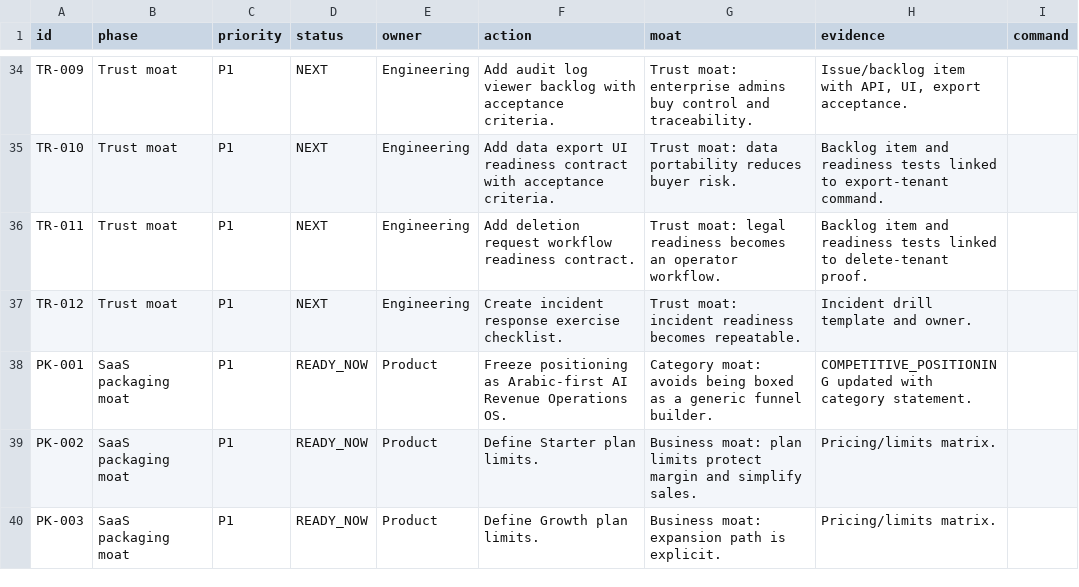
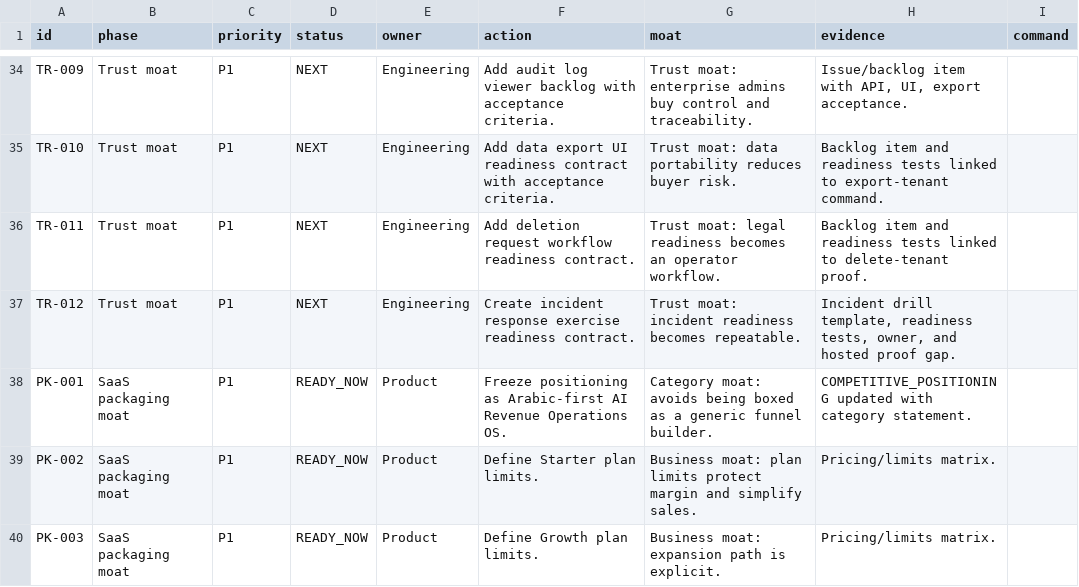
Before and after one commit to ramymortada-cpu/Fnnlr, a CSV file: docs/SAAS_MOAT_ACTION_PLAN.csv, drawn as a sheet; only a part is shown, gaps mark what is left out.

Commit message:
Add incident drill readiness contract

```diff
--- a/docs/SAAS_MOAT_ACTION_PLAN.csv
+++ b/docs/SAAS_MOAT_ACTION_PLAN.csv
@@ -36,3 +36,3 @@ id,phase,priority,status,owner,action,moat,evidence,command
 "TR-011","Trust moat","P1","NEXT","Engineering","Add deletion request workflow readiness contract.","Trust moat: legal readiness becomes an operator workflow.","Backlog item and readiness tests linked to delete-tenant proof.",""
-"TR-012","Trust moat","P1","NEXT","Engineering","Create incident response exercise checklist.","Trust moat: incident readiness becomes repeatable.","Incident drill template and owner.",""
+"TR-012","Trust moat","P1","NEXT","Engineering","Create incident response exercise readiness contract.","Trust moat: incident readiness becomes repeatable.","Incident drill template, readiness tests, owner, and hosted proof gap.",""
 "PK-001","SaaS packaging moat","P1","READY_NOW","Product","Freeze positioning as Arabic-first AI Revenue Operations OS.","Category moat: avoids being boxed as a generic funnel builder.","COMPETITIVE_POSITIONING updated with category statement.",""
```
Also changed, not shown: 7 other files.
